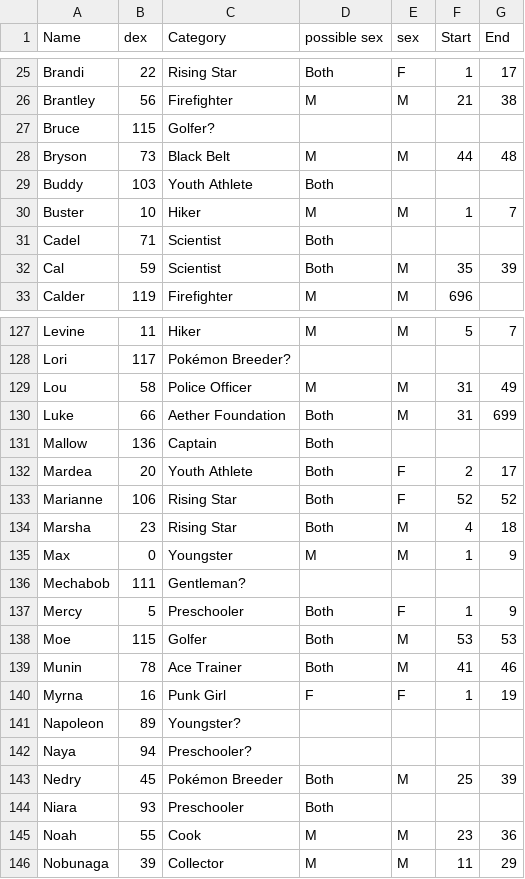
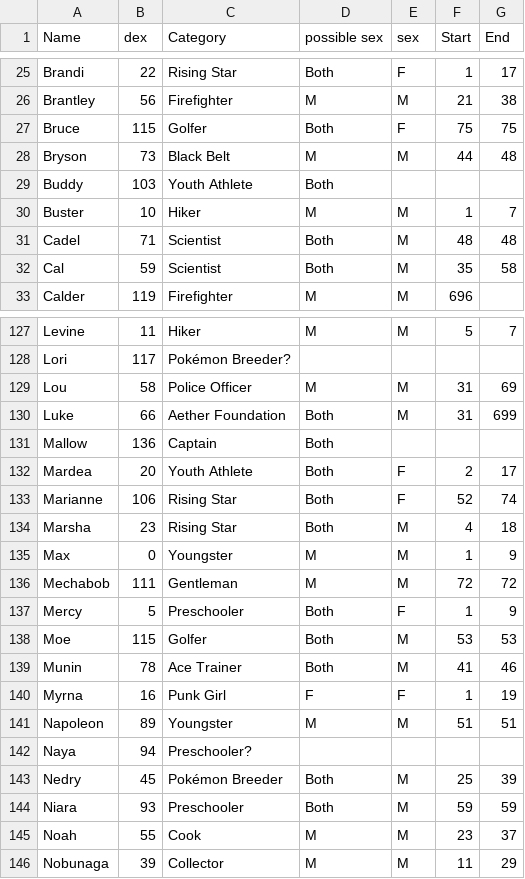
Before and after one commit to cristiannomartins/Tree-Sets, a CSV file: Tree Sets/Trainer-Table 1.csv, drawn as a sheet; only a part is shown, gaps mark what is left out; the diff covers the shown part only.

Commit message:
Bug fixes. Primeira tentativa em splashScreen. Mudança para start e end dos Trainers poderem conter nil no DB (apesar do código estar escrito assumindo isso, valores inválidos para start e end eram simplesmente "" no DB). Código relacionado ao CoreData movido a uma nova classe. Correção de EV distribution na tabela de entrada para Espeon 3 e 4, e Gliscor 1. Atualização de dados na tabela de trainers. Buscar um nome no UpdateVC que não existe no DB mostra uma mensagem, ao invés de crash. App Group criado para permitir atualizar os dados do DB através de extensões. Criada extensão que importa trainers.csv do browser ou dropbox.

```diff
--- a/Tree Sets/Trainer-Table 1.csv
+++ b/Tree Sets/Trainer-Table 1.csv
@@ -26,3 +26,3 @@ Brandi;22;Rising Star;Both;F;1;17
 Brantley;56;Firefighter;M;M;21;38
-Bruce;115;Golfer?;;;;
+Bruce;115;Golfer;Both;F;75;75
 Bryson;73;Black Belt;M;M;44;48
@@ -30,4 +30,4 @@ Buddy;103;Youth Athlete;Both;;;
 Buster;10;Hiker;M;M;1;7
-Cadel;71;Scientist;Both;;;
-Cal;59;Scientist;Both;M;35;39
+Cadel;71;Scientist;Both;M;48;48
+Cal;59;Scientist;Both;M;35;58
 Calder;119;Firefighter;M;M;696;
@@ -128,3 +128,3 @@ Levine;11;Hiker;M;M;5;7
 Lori;117;Pokémon Breeder?;;;;
-Lou;58;Police Officer;M;M;31;49
+Lou;58;Police Officer;M;M;31;69
 Luke;66;Aether Foundation;Both;M;31;699
@@ -132,6 +132,6 @@ Mallow;136;Captain;Both;;;
 Mardea;20;Youth Athlete;Both;F;2;17
-Marianne;106;Rising Star;Both;F;52;52
+Marianne;106;Rising Star;Both;F;52;74
 Marsha;23;Rising Star;Both;M;4;18
 Max;0;Youngster;M;M;1;9
-Mechabob;111;Gentleman?;;;;
+Mechabob;111;Gentleman;M;M;72;72
 Mercy;5;Preschooler;Both;F;1;9
@@ -140,7 +140,7 @@ Munin;78;Ace Trainer;Both;M;41;46
 Myrna;16;Punk Girl;F;F;1;19
-Napoleon;89;Youngster?;;;;
+Napoleon;89;Youngster;M;M;51;51
 Naya;94;Preschooler?;;;;
 Nedry;45;Pokémon Breeder;Both;M;25;39
-Niara;93;Preschooler;Both;;;
-Noah;55;Cook;M;M;23;36
+Niara;93;Preschooler;Both;M;59;59
+Noah;55;Cook;M;M;23;37
 Nobunaga;39;Collector;M;M;11;29
```
Also changed, not shown: 88 edited cells elsewhere in this file, Tree Sets/Pokemon-Table 1.csv, 18 other files.
